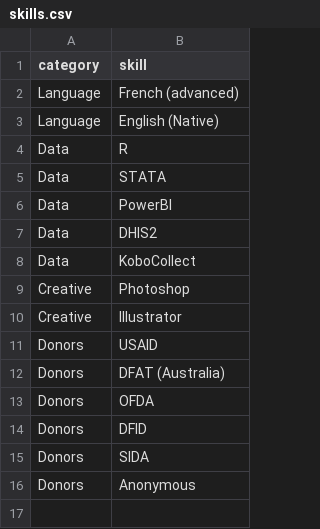
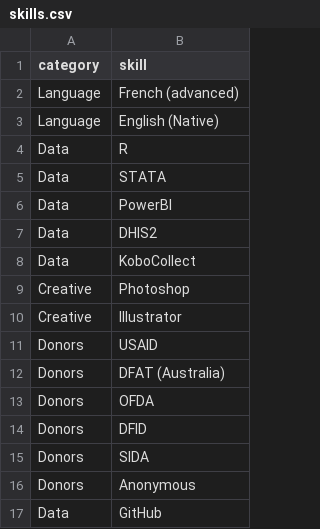
Before and after one commit to mrkusen/Kusen_CV, a CSV file: data/skills.csv, drawn as a sheet.

```diff
--- a/data/skills.csv
+++ b/data/skills.csv
@@ -16 +16,2 @@ Donors,SIDA
 Donors,Anonymous
+Data,GitHub
```
Also changed, not shown: 1 other file.
